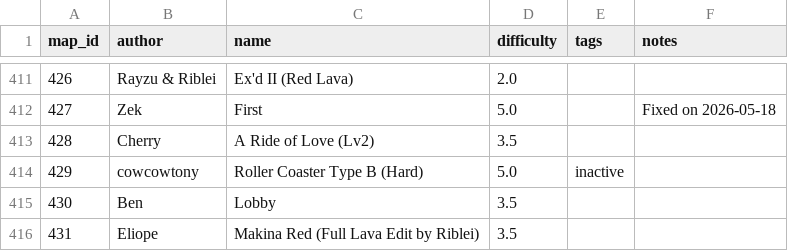
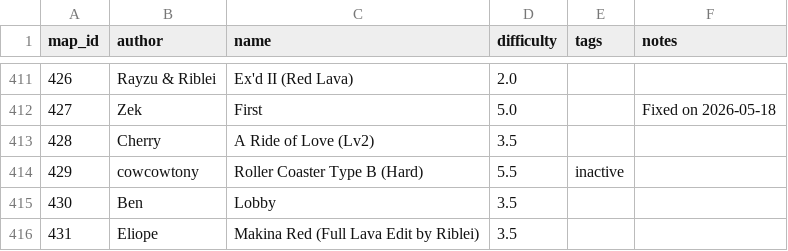
Before and after one commit to vv4t/Aottg2-Racing-Maps, a CSV file: maps.csv, drawn as a sheet; only a part is shown, gaps mark what is left out.

Commit message:
Update maps.csv

```diff
--- a/maps.csv
+++ b/maps.csv
@@ -413,3 +413,3 @@ map_id|author|name|difficulty|tags|notes
 428|Cherry|A Ride of Love (Lv2)|3.5||
-429|cowcowtony|Roller Coaster Type B (Hard)|5.0|inactive|
+429|cowcowtony|Roller Coaster Type B (Hard)|5.5|inactive|
 430|Ben|Lobby|3.5||
```
